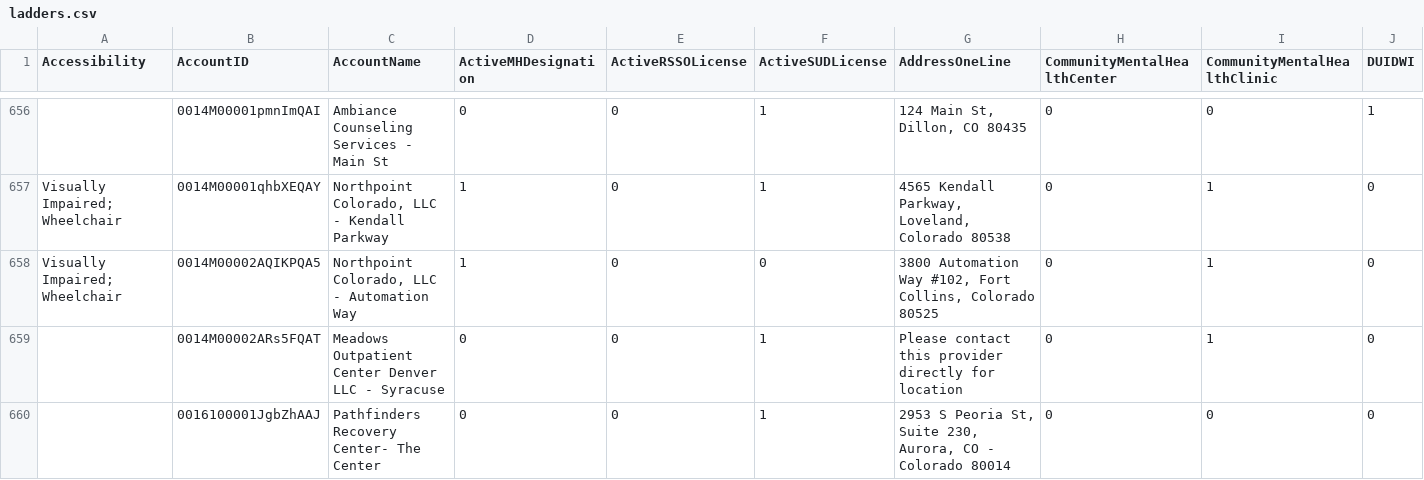
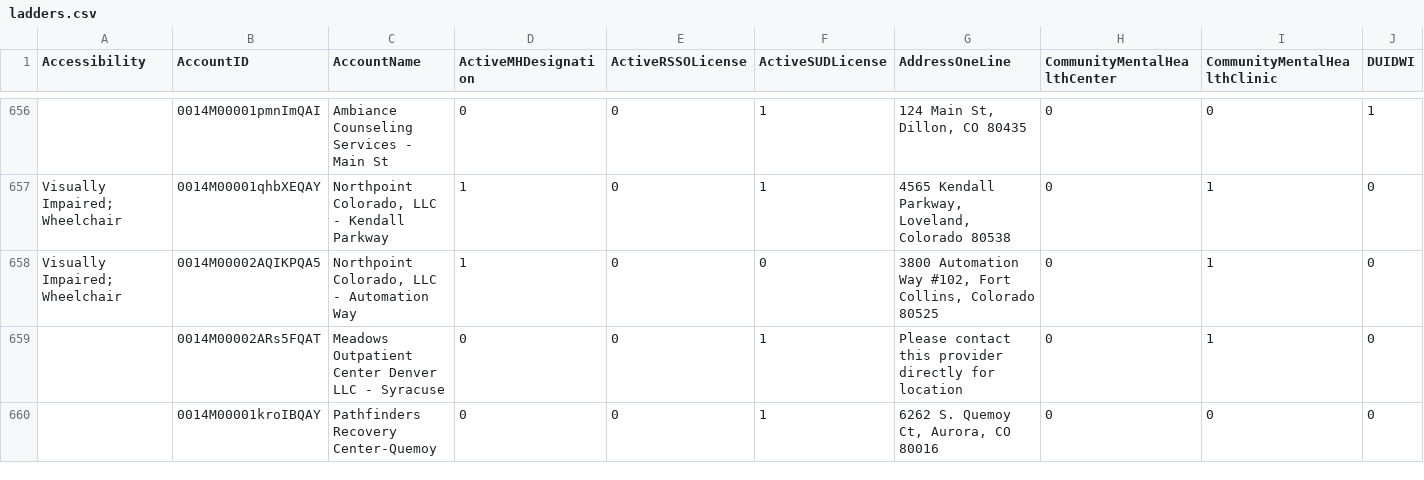
Before and after one commit to bloom-works/ownpath, a CSV file: raw_data/ladders.csv, drawn as a sheet; only a part is shown, gaps mark what is left out; the shorter side is filled out with more unchanged rows; removed rows and columns are numbered as before the commit, all else as after; rows hold the shown columns only; the diff covers the shown part only; the diff names each change by its address in the sheet, - before the commit and + after, or states it on an @@ line.

Commit message:
Automated LADDERS commit 20220926-142830693

```diff
--- a/raw_data/ladders.csv
+++ b/raw_data/ladders.csv
-row 660:  | 0016100001JgbZhAAJ | Pathfinders Recovery Center- The Center | 0 | 0 | 1 | 2953 S Peoria St, Suite 230, Aurora, CO - Colorado 80014 | 0 | 0 | 0
```
Also changed, not shown: 1 added row, 1 removed row and 4 edited cells elsewhere in this file.
